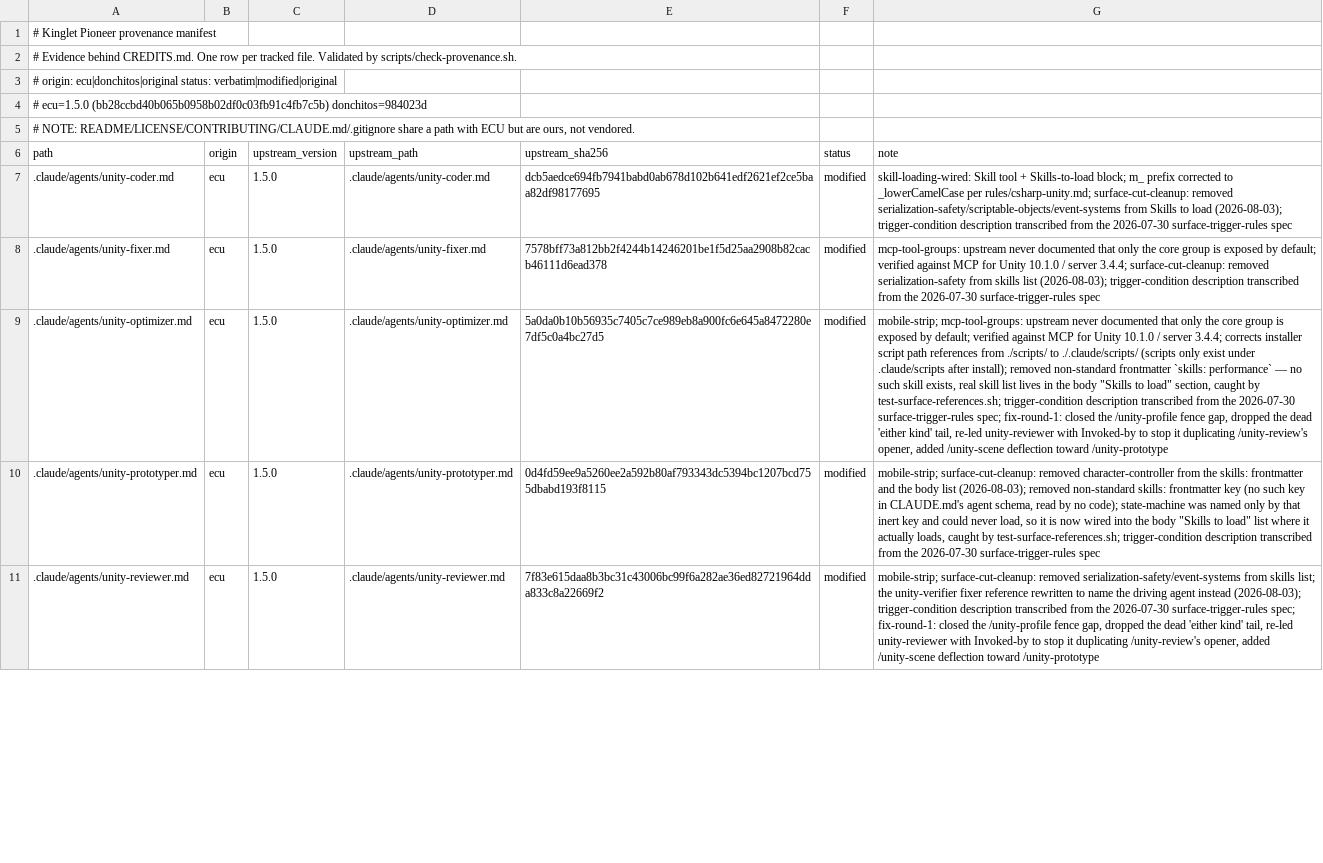
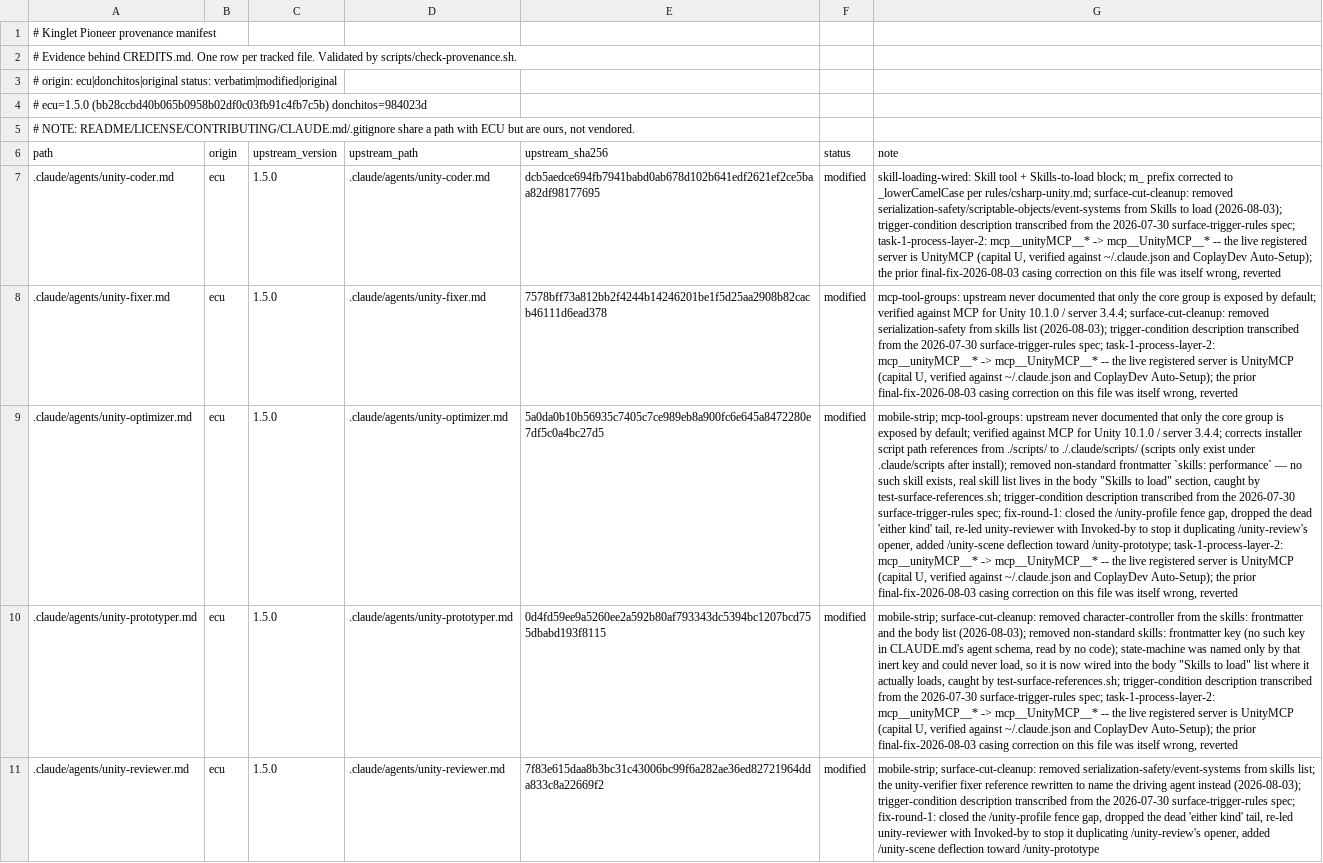
Before and after one commit to OmerZeyveli/kinglet-unity, a TSV file: provenance.tsv, drawn as a sheet; only a part is shown; the diff covers the shown part only; the diff names each change by its address in the sheet, - before the commit and + after, or states it on an @@ line.

```diff
--- a/provenance.tsv
+++ b/provenance.tsv
-G7 (note): …2026-07-30 surface-trigger-rules spec
+G7 (note): …2026-07-30 surface-trigger-rules spec; task-1-process-layer-2: mcp__unityMCP__* -> mcp__UnityMCP__* -- the live registered server is UnityMCP (capital U, verified against ~/.claude.json and CoplayDev Auto-Setup); the prior final-fix-2026-08-03 casing correction on this file was itself wrong, reverted
-G8 (note): …2026-07-30 surface-trigger-rules spec
+G8 (note): …2026-07-30 surface-trigger-rules spec; task-1-process-layer-2: mcp__unityMCP__* -> mcp__UnityMCP__* -- the live registered server is UnityMCP (capital U, verified against ~/.claude.json and CoplayDev Auto-Setup); the prior final-fix-2026-08-03 casing correction on this file was itself wrong, reverted
-G9 (note): …deflection toward /unity-prototype
+G9 (note): …deflection toward /unity-prototype; task-1-process-layer-2: mcp__unityMCP__* -> mcp__UnityMCP__* -- the live registered server is UnityMCP (capital U, verified against ~/.claude.json and CoplayDev Auto-Setup); the prior final-fix-2026-08-03 casing correction on this file was itself wrong, reverted
-G10 (note): …2026-07-30 surface-trigger-rules spec
+G10 (note): …2026-07-30 surface-trigger-rules spec; task-1-process-layer-2: mcp__unityMCP__* -> mcp__UnityMCP__* -- the live registered server is UnityMCP (capital U, verified against ~/.claude.json and CoplayDev Auto-Setup); the prior final-fix-2026-08-03 casing correction on this file was itself wrong, reverted
```
Also changed, not shown: 1 added row and 10 edited cells elsewhere in this file, 15 other files.
